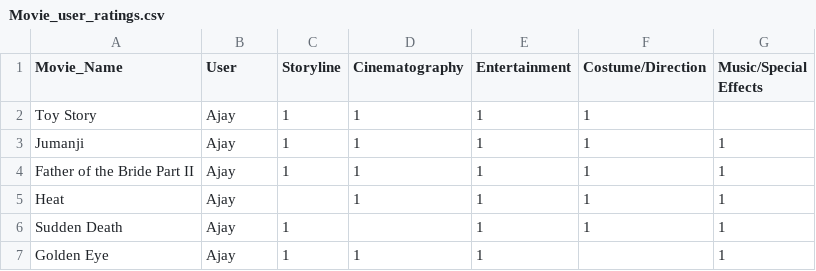
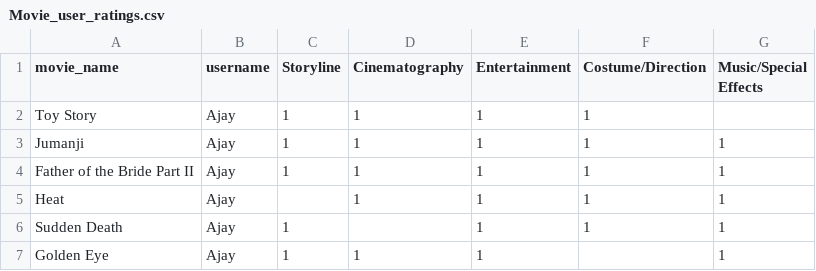
Before and after one commit to catfoodlover/msdsrepo, a CSV file: Movie_user_ratings.csv, drawn as a sheet; only a part is shown.

Commit message:
Update Movie_user_ratings.csv

```diff
--- a/Movie_user_ratings.csv
+++ b/Movie_user_ratings.csv
@@ -1,2 +1,2 @@
-Movie_Name,User,Storyline,Cinematography,Entertainment,Costume/Direction,Music/Special Effects
+movie_name,username,Storyline,Cinematography,Entertainment,Costume/Direction,Music/Special Effects
 Toy Story,Ajay,1,1,1,1,
```
